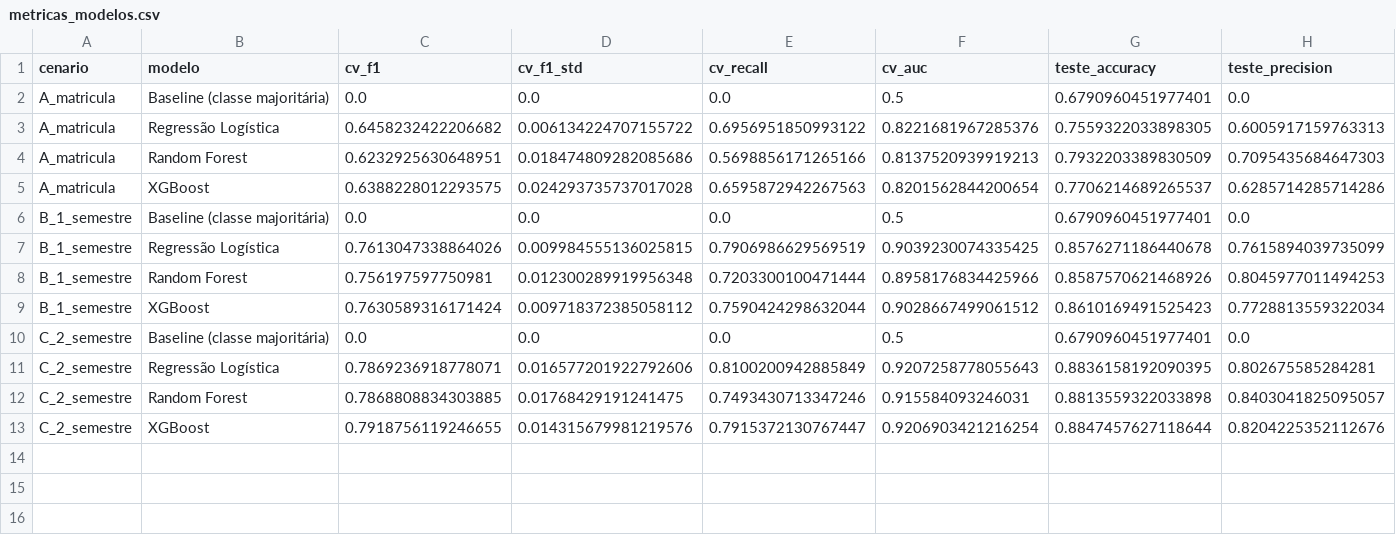
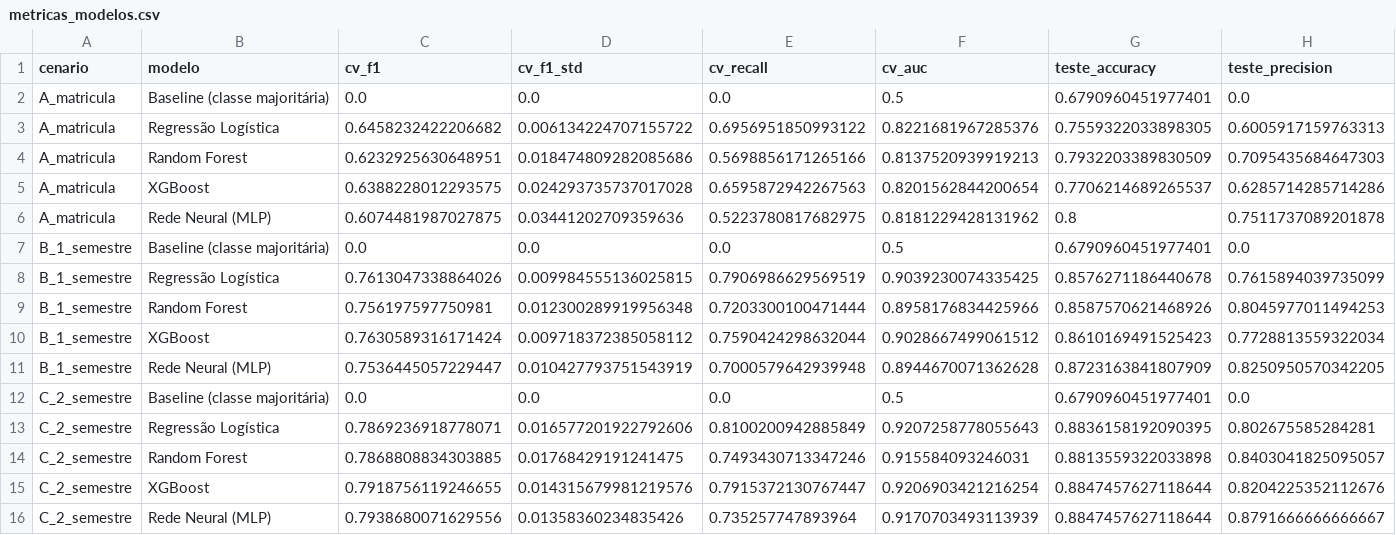
Before and after one commit to watts-cloud/alertaedu, a CSV file: reports/metricas_modelos.csv, drawn as a sheet; only a part is shown; rows hold the shown columns only; the diff names each change by its address in the sheet, - before the commit and + after, or states it on an @@ line.

Commit message:
Adequacao P2: comparacao com Rede Neural (MLP) e artigo formato IEEE Conference em PDF

```diff
--- a/reports/metricas_modelos.csv
+++ b/reports/metricas_modelos.csv
+row 6: A_matricula | Rede Neural (MLP) | 0.6074481987027875 | 0.03441202709359636 | 0.5223780817682975 | 0.8181229428131962 | 0.8 | 0.7511737089201878
+row 11: B_1_semestre | Rede Neural (MLP) | 0.7536445057229447 | 0.010427793751543919 | 0.7000579642939948 | 0.8944670071362628 | 0.8723163841807909 | 0.8250950570342205
+row 16: C_2_semestre | Rede Neural (MLP) | 0.7938680071629556 | 0.01358360234835426 | 0.735257747893964 | 0.9170703493113939 | 0.8847457627118644 | 0.8791666666666667
```
Also changed, not shown: 11 other files.
